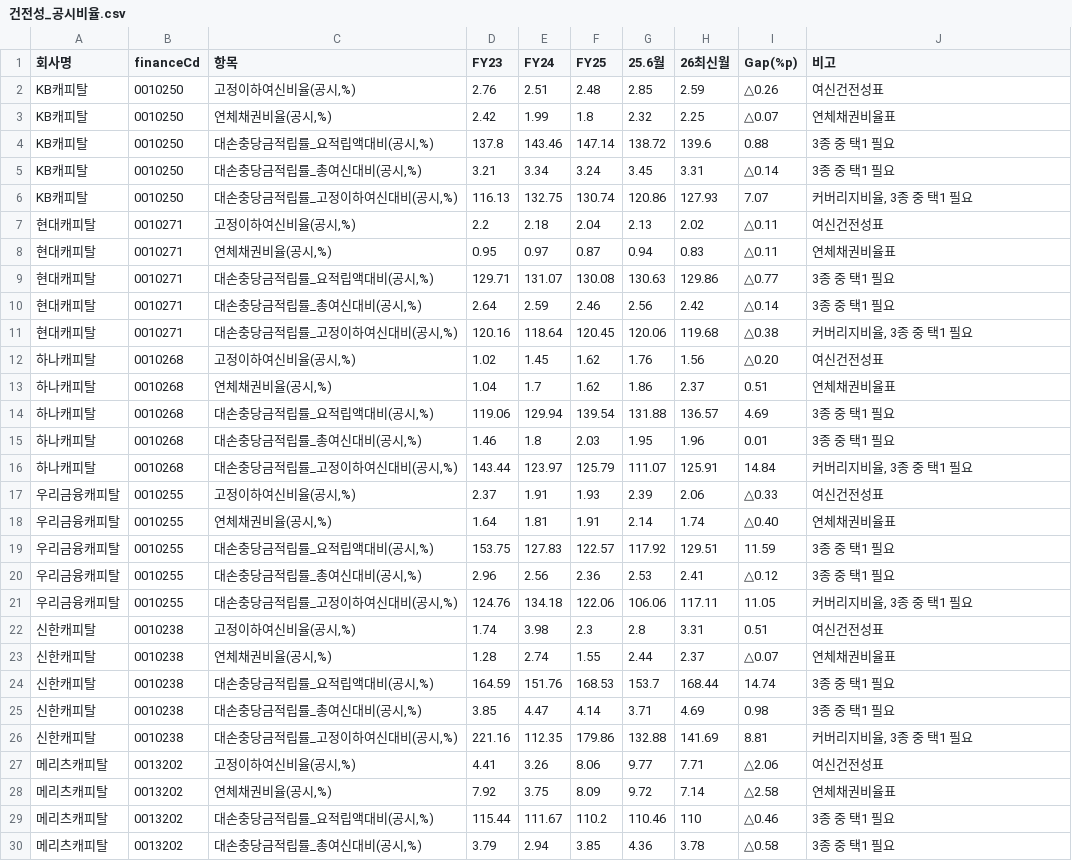
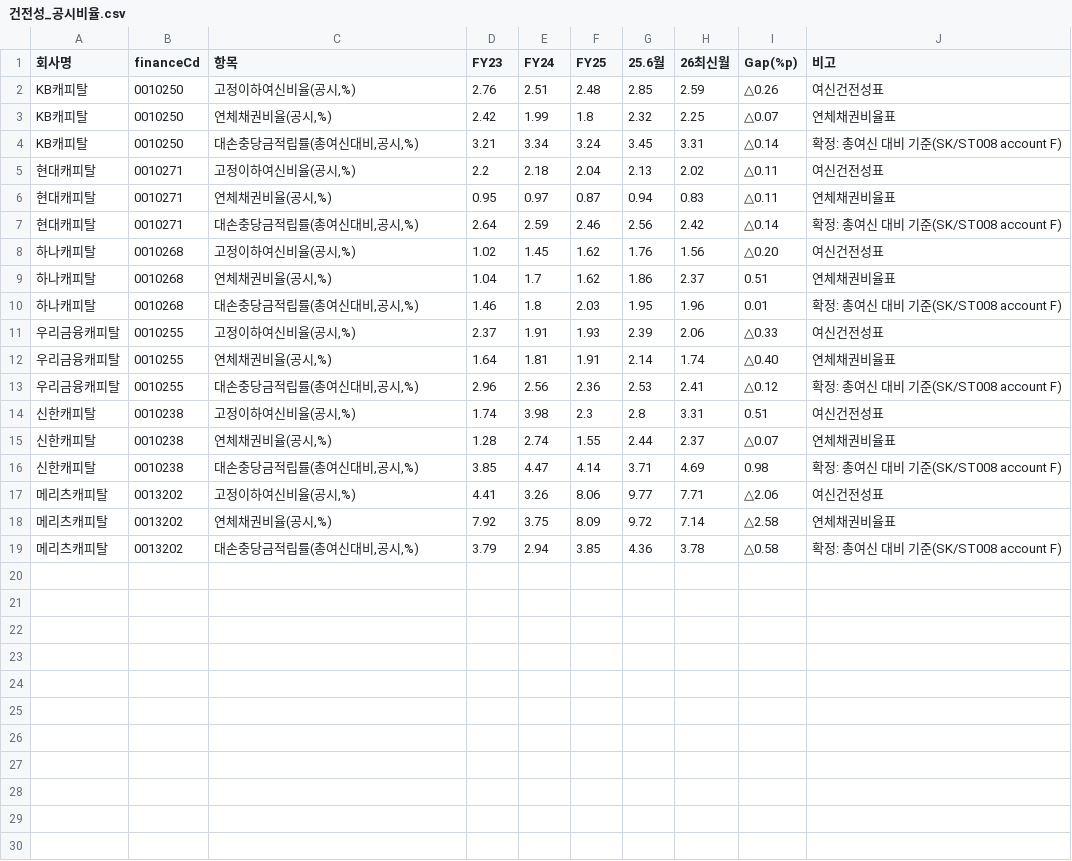
Before and after one commit to damdam1114/finance-peer-fisis, a CSV file: capital/processed/건전성/건전성_공시비율.csv, drawn as a sheet; only a part is shown; the diff covers the shown part only.

```diff
--- a/capital/processed/건전성/건전성_공시비율.csv
+++ b/capital/processed/건전성/건전성_공시비율.csv
@@ -3,28 +3,17 @@ KB캐피탈,0010250,"고정이하여신비율(공시,%)",2.76,2.51,2.48,2.85,2.5
 KB캐피탈,0010250,"연체채권비율(공시,%)",2.42,1.99,1.8,2.32,2.25,△0.07,연체채권비율표
-KB캐피탈,0010250,"대손충당금적립률_요적립액대비(공시,%)",137.8,143.46,147.14,138.72,139.6,0.88,3종 중 택1 필요
-KB캐피탈,0010250,"대손충당금적립률_총여신대비(공시,%)",3.21,3.34,3.24,3.45,3.31,△0.14,3종 중 택1 필요
-KB캐피탈,0010250,"대손충당금적립률_고정이하여신대비(공시,%)",116.13,132.75,130.74,120.86,127.93,7.07,"커버리지비율, 3종 중 택1 필요"
+KB캐피탈,0010250,"대손충당금적립률(총여신대비,공시,%)",3.21,3.34,3.24,3.45,3.31,△0.14,확정: 총여신 대비 기준(SK/ST008 account F)
 현대캐피탈,0010271,"고정이하여신비율(공시,%)",2.2,2.18,2.04,2.13,2.02,△0.11,여신건전성표
 현대캐피탈,0010271,"연체채권비율(공시,%)",0.95,0.97,0.87,0.94,0.83,△0.11,연체채권비율표
-현대캐피탈,0010271,"대손충당금적립률_요적립액대비(공시,%)",129.71,131.07,130.08,130.63,129.86,△0.77,3종 중 택1 필요
-현대캐피탈,0010271,"대손충당금적립률_총여신대비(공시,%)",2.64,2.59,2.46,2.56,2.42,△0.14,3종 중 택1 필요
-현대캐피탈,0010271,"대손충당금적립률_고정이하여신대비(공시,%)",120.16,118.64,120.45,120.06,119.68,△0.38,"커버리지비율, 3종 중 택1 필요"
+현대캐피탈,0010271,"대손충당금적립률(총여신대비,공시,%)",2.64,2.59,2.46,2.56,2.42,△0.14,확정: 총여신 대비 기준(SK/ST008 account F)
 하나캐피탈,0010268,"고정이하여신비율(공시,%)",1.02,1.45,1.62,1.76,1.56,△0.20,여신건전성표
 하나캐피탈,0010268,"연체채권비율(공시,%)",1.04,1.7,1.62,1.86,2.37,0.51,연체채권비율표
-하나캐피탈,0010268,"대손충당금적립률_요적립액대비(공시,%)",119.06,129.94,139.54,131.88,136.57,4.69,3종 중 택1 필요
-하나캐피탈,0010268,"대손충당금적립률_총여신대비(공시,%)",1.46,1.8,2.03,1.95,1.96,0.01,3종 중 택1 필요
-하나캐피탈,0010268,"대손충당금적립률_고정이하여신대비(공시,%)",143.44,123.97,125.79,111.07,125.91,14.84,"커버리지비율, 3종 중 택1 필요"
+하나캐피탈,0010268,"대손충당금적립률(총여신대비,공시,%)",1.46,1.8,2.03,1.95,1.96,0.01,확정: 총여신 대비 기준(SK/ST008 account F)
 우리금융캐피탈,0010255,"고정이하여신비율(공시,%)",2.37,1.91,1.93,2.39,2.06,△0.33,여신건전성표
 우리금융캐피탈,0010255,"연체채권비율(공시,%)",1.64,1.81,1.91,2.14,1.74,△0.40,연체채권비율표
-우리금융캐피탈,0010255,"대손충당금적립률_요적립액대비(공시,%)",153.75,127.83,122.57,117.92,129.51,11.59,3종 중 택1 필요
-우리금융캐피탈,0010255,"대손충당금적립률_총여신대비(공시,%)",2.96,2.56,2.36,2.53,2.41,△0.12,3종 중 택1 필요
-우리금융캐피탈,0010255,"대손충당금적립률_고정이하여신대비(공시,%)",124.76,134.18,122.06,106.06,117.11,11.05,"커버리지비율, 3종 중 택1 필요"
+우리금융캐피탈,0010255,"대손충당금적립률(총여신대비,공시,%)",2.96,2.56,2.36,2.53,2.41,△0.12,확정: 총여신 대비 기준(SK/ST008 account F)
 신한캐피탈,0010238,"고정이하여신비율(공시,%)",1.74,3.98,2.3,2.8,3.31,0.51,여신건전성표
 신한캐피탈,0010238,"연체채권비율(공시,%)",1.28,2.74,1.55,2.44,2.37,△0.07,연체채권비율표
-신한캐피탈,0010238,"대손충당금적립률_요적립액대비(공시,%)",164.59,151.76,168.53,153.7,168.44,14.74,3종 중 택1 필요
-신한캐피탈,0010238,"대손충당금적립률_총여신대비(공시,%)",3.85,4.47,4.14,3.71,4.69,0.98,3종 중 택1 필요
-신한캐피탈,0010238,"대손충당금적립률_고정이하여신대비(공시,%)",221.16,112.35,179.86,132.88,141.69,8.81,"커버리지비율, 3종 중 택1 필요"
+신한캐피탈,0010238,"대손충당금적립률(총여신대비,공시,%)",3.85,4.47,4.14,3.71,4.69,0.98,확정: 총여신 대비 기준(SK/ST008 account F)
 메리츠캐피탈,0013202,"고정이하여신비율(공시,%)",4.41,3.26,8.06,9.77,7.71,△2.06,여신건전성표
 메리츠캐피탈,0013202,"연체채권비율(공시,%)",7.92,3.75,8.09,9.72,7.14,△2.58,연체채권비율표
-메리츠캐피탈,0013202,"대손충당금적립률_요적립액대비(공시,%)",115.44,111.67,110.2,110.46,110,△0.46,3종 중 택1 필요
-메리츠캐피탈,0013202,"대손충당금적립률_총여신대비(공시,%)",3.79,2.94,3.85,4.36,3.78,△0.58,3종 중 택1 필요
+메리츠캐피탈,0013202,"대손충당금적립률(총여신대비,공시,%)",3.79,2.94,3.85,4.36,3.78,△0.58,확정: 총여신 대비 기준(SK/ST008 account F)
```
Also changed, not shown: 1 removed row elsewhere in this file, 3 other files.
